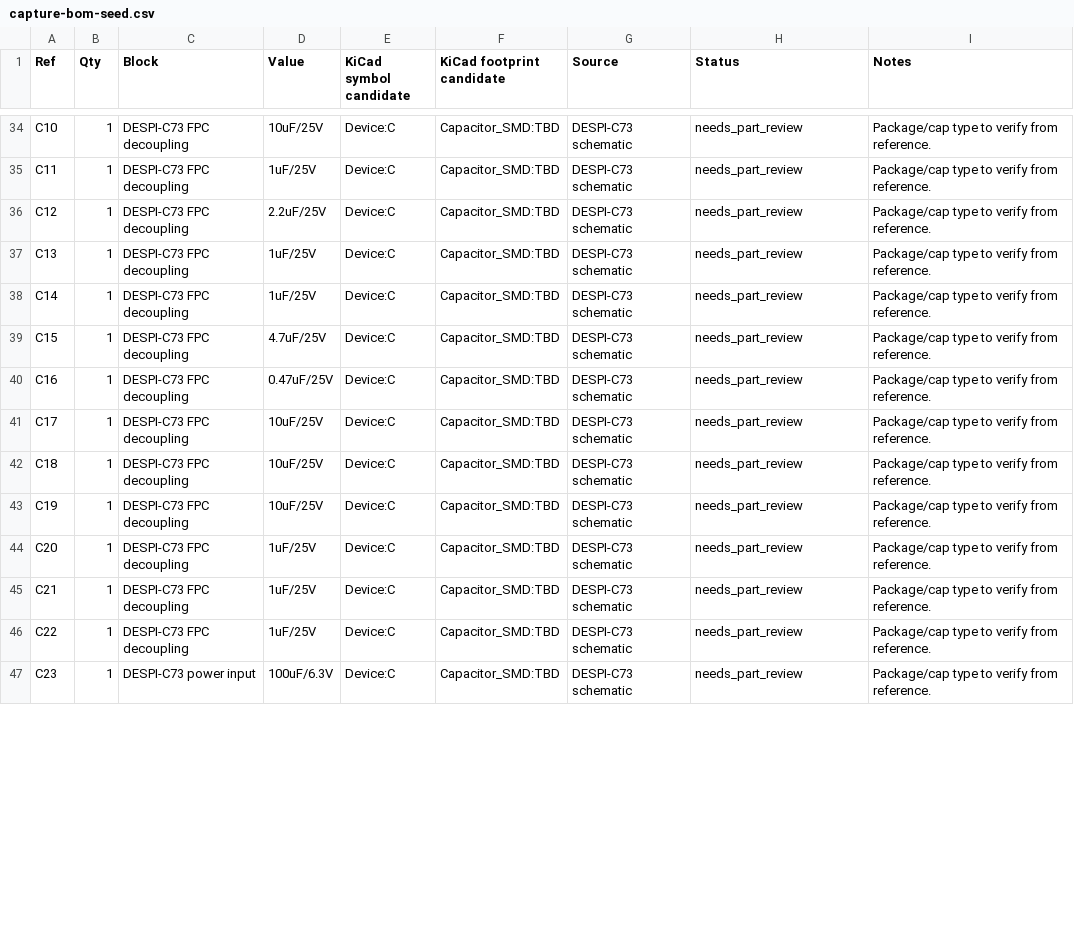
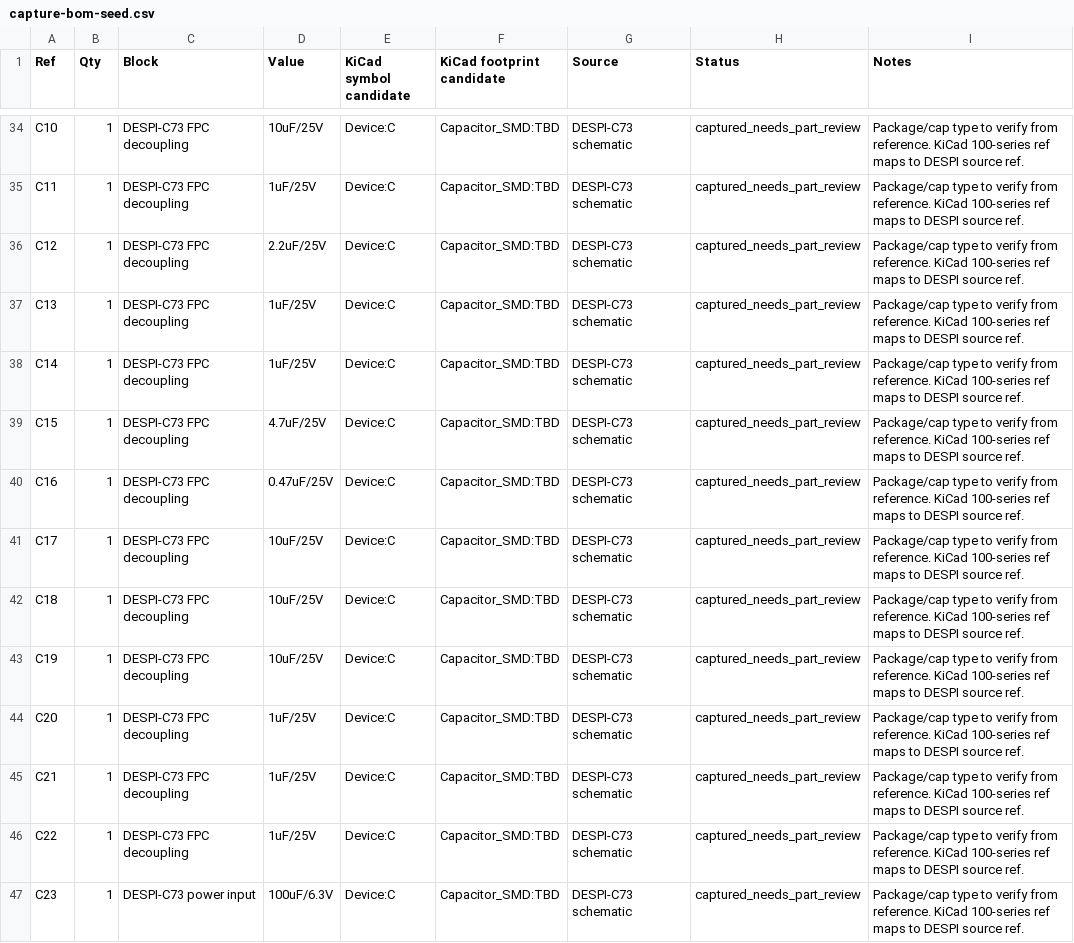
Before and after one commit to nickczj/pihat, a CSV file: kicad/spectra6-hat-7in3/capture-bom-seed.csv, drawn as a sheet; only a part is shown, gaps mark what is left out; the diff covers the shown part only; the diff names each change by its address in the sheet, - before the commit and + after, or states it on an @@ line.

Commit message:
Capture DESPI-C73 panel-side schematic

```diff
--- a/kicad/spectra6-hat-7in3/capture-bom-seed.csv
+++ b/kicad/spectra6-hat-7in3/capture-bom-seed.csv
-H34:H47 (Status): needs_part_review
+H34:H47 (Status): captured_needs_part_review
-I34:I47 (Notes): …from reference.
+I34:I47 (Notes): …from reference. KiCad 100-series ref maps to DESPI source ref.
```
Also changed, not shown: 72 edited cells elsewhere in this file, 6 other files.
